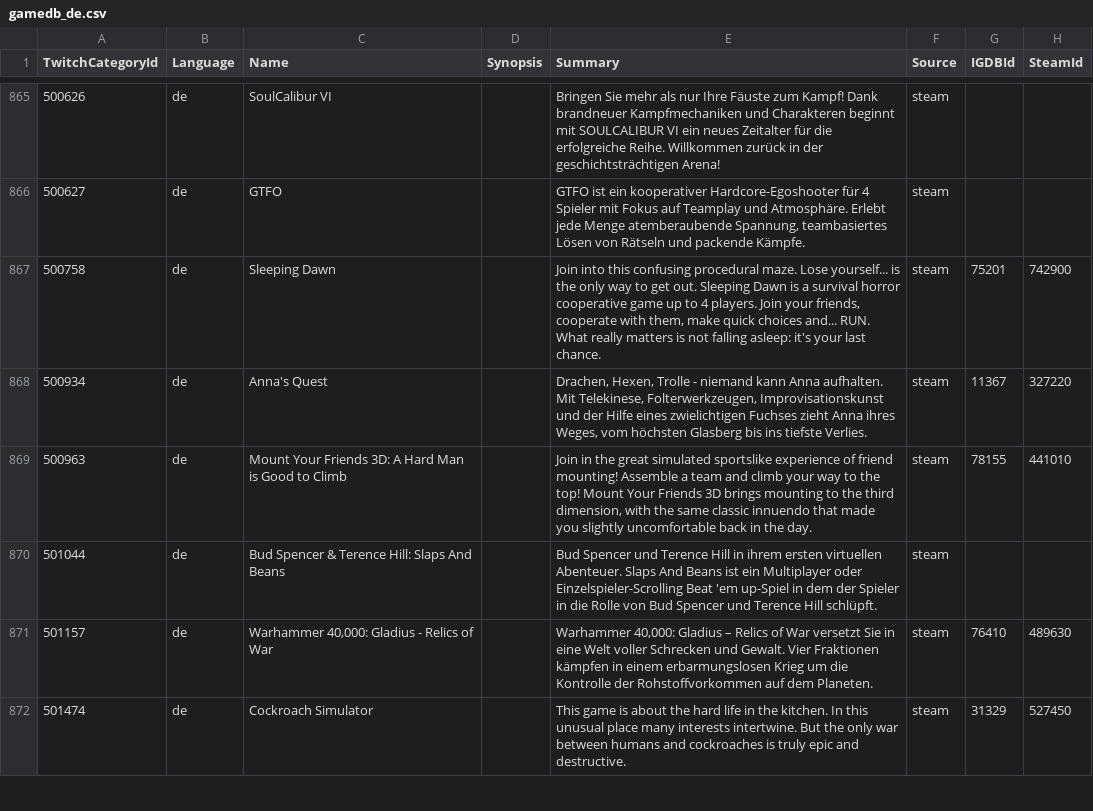
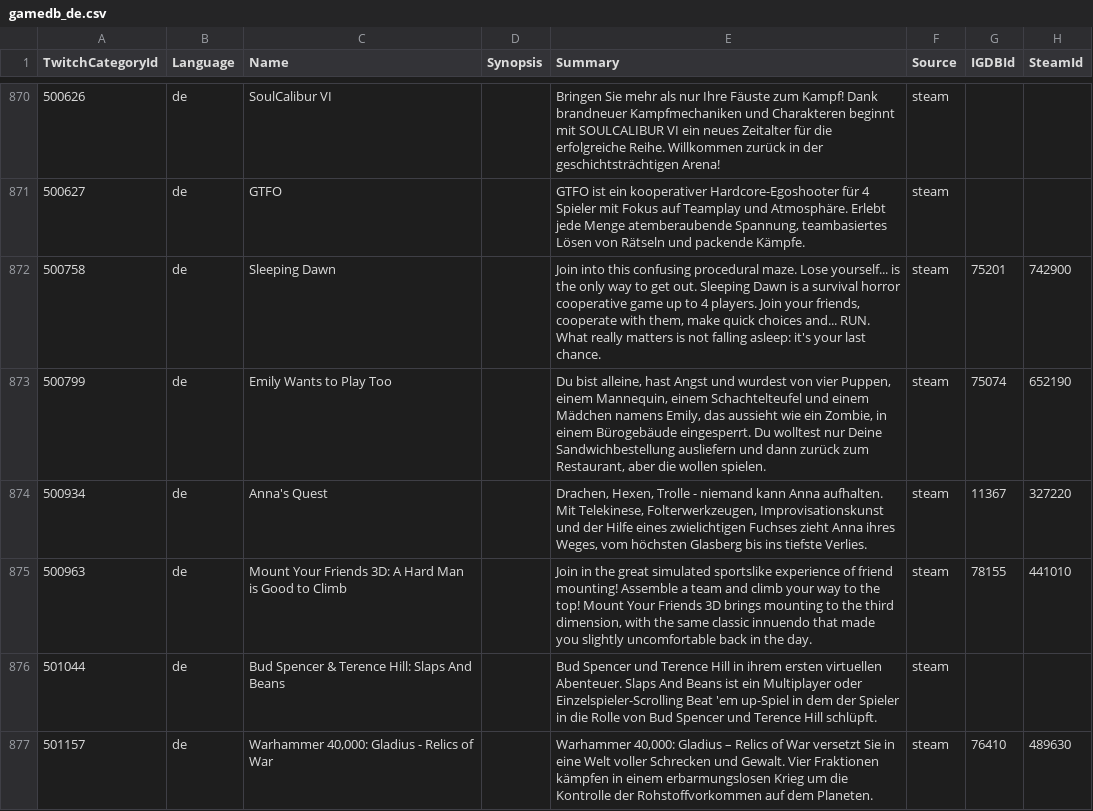
Before and after one commit to ccorsano/BlipBloopBot, a CSV file: TwitchCategoriesCrawler/gamedb_de.csv, drawn as a sheet; only a part is shown, gaps mark what is left out; the shorter side is filled out with more unchanged rows; the diff covers the shown part only; the diff names each change by its address in the sheet, - before the commit and + after, or states it on an @@ line.

```diff
--- a/TwitchCategoriesCrawler/gamedb_de.csv
+++ b/TwitchCategoriesCrawler/gamedb_de.csv
+row 873: 500799 | de | Emily Wants to Play Too |  | Du bist alleine, hast Angst und wurdest von vier Puppen, einem Mannequin, einem Schachtelteufel und einem Mädchen namens Emily, das aussieht wie ein Zombie, in einem Bürogebäude eingesperrt. Du wolltest nur Deine Sandwichbestellung ausliefern und dann zurück zum Restaurant, aber die wollen spielen. | steam | 75074 | 652190
```
Also changed, not shown: 11 added rows elsewhere in this file, TwitchCategoriesCrawler/gamedb_en.csv, TwitchCategoriesCrawler/gamedb_es.csv, 3 other files.
